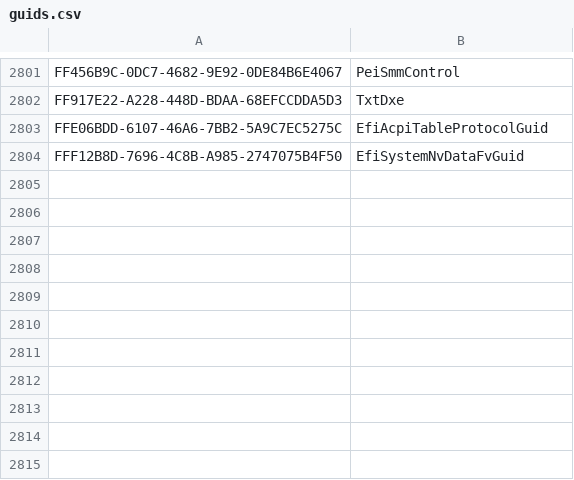
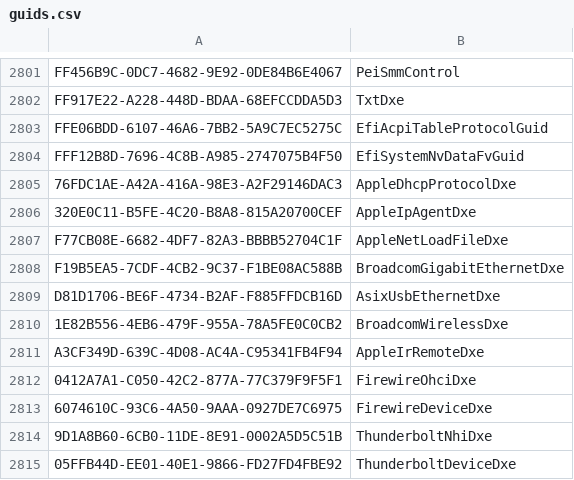
Before and after one commit to LongSoft/UEFITool, a CSV file: common/guids.csv, drawn as a sheet; only a part is shown, gaps mark what is left out.

Commit message:
Add more known GUIDs

```diff
--- a/common/guids.csv
+++ b/common/guids.csv
@@ -2804 +2804,12 @@ FFE06BDD-6107-46A6-7BB2-5A9C7EC5275C,EfiAcpiTableProtocolGuid
 FFF12B8D-7696-4C8B-A985-2747075B4F50,EfiSystemNvDataFvGuid
+76FDC1AE-A42A-416A-98E3-A2F29146DAC3,AppleDhcpProtocolDxe
+320E0C11-B5FE-4C20-B8A8-815A20700CEF,AppleIpAgentDxe
+F77CB08E-6682-4DF7-82A3-BBBB52704C1F,AppleNetLoadFileDxe
+F19B5EA5-7CDF-4CB2-9C37-F1BE08AC588B,BroadcomGigabitEthernetDxe
+D81D1706-BE6F-4734-B2AF-F885FFDCB16D,AsixUsbEthernetDxe
+1E82B556-4EB6-479F-955A-78A5FE0C0CB2,BroadcomWirelessDxe
+A3CF349D-639C-4D08-AC4A-C95341FB4F94,AppleIrRemoteDxe
+0412A7A1-C050-42C2-877A-77C379F9F5F1,FirewireOhciDxe
+6074610C-93C6-4A50-9AAA-0927DE7C6975,FirewireDeviceDxe
+9D1A8B60-6CB0-11DE-8E91-0002A5D5C51B,ThunderboltNhiDxe
+05FFB44D-EE01-40E1-9866-FD27FD4FBE92,ThunderboltDeviceDxe
```
